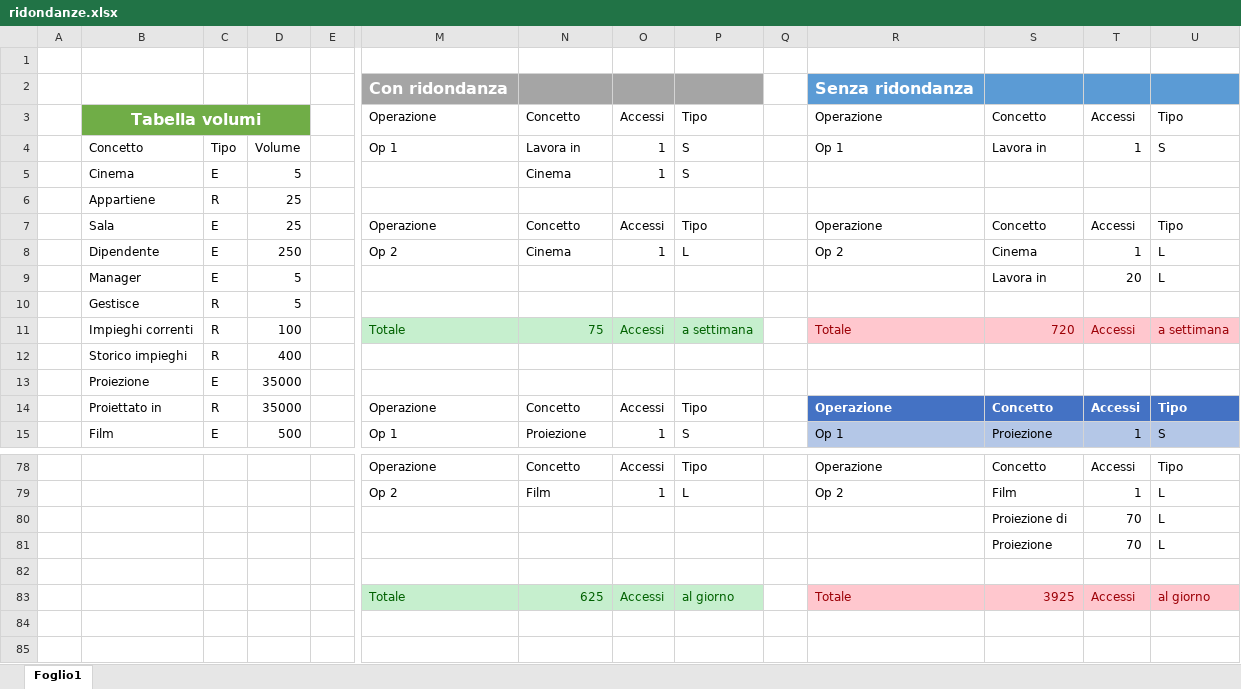
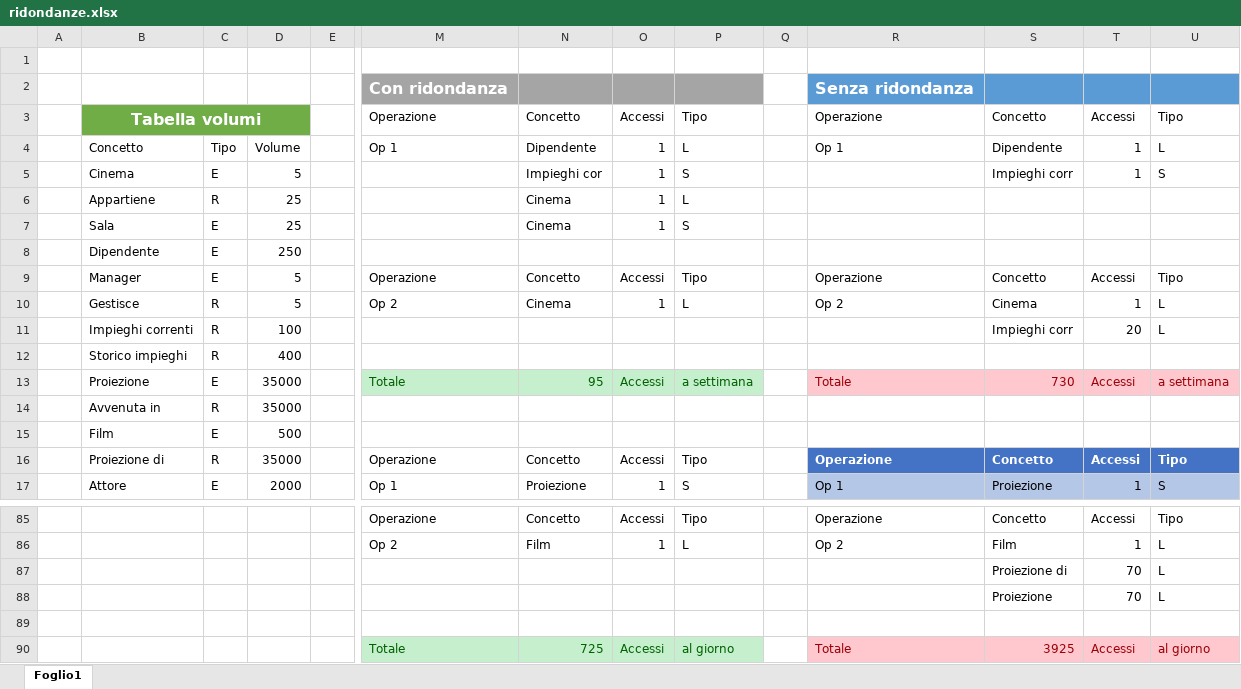
Before and after one commit to DanieleDeMarchi/basi-di-dati, an Excel workbook: studio/ridondanze.xlsx, sheet Foglio1, drawn as a sheet; only a part is shown, gaps mark what is left out; values as stored, in another font and other column widths than the file's, no borders; table styles not drawn; removed rows and columns are numbered as before the commit, all else as after; rows hold the shown columns only; the diff covers the shown part only; the diff names each change by its address in the sheet, - before the commit and + after, or states it on an @@ line.

Commit message:
fix ridondanze

```diff
--- a/studio/ridondanze.xlsx (sheet Foglio1)
+++ b/studio/ridondanze.xlsx (sheet Foglio1)
-N4: Lavora in
+N4: Dipendente
-P4: S
+P4: L
-S4: Lavora in
+S4: Dipendente
-U4: S
+U4: L
-N5: Cinema
+N5: Impieghi cor
-S5: (empty)
+S5: Impieghi corr
-T5: (empty)
+T5: 1
-U5: (empty)
+U5: S
-N6: (empty)
+N6: Cinema
-O6: (empty)
+O6: 1
-P6: (empty)
+P6: L
+row 7:  | Sala | E | 25 |  |  | Cinema | 1 | S
+row 8:  | Dipendente | E | 250
-B9: Sala
+B9: Manager
-D9: 25
+D9: 5
-B10: Dipendente
+B10: Gestisce
-C10: E
+C10: R
-D10: 250
+D10: 5
-row 9:  | Manager | E | 5 |  |  |  |  |  |  |  | Lavora in | 20 | L
-row 10:  | Gestisce | R | 5
-row 11:  | Impieghi correnti | R | 100 |  | Totale | 75 | Accessi | a settimana |  | Totale | 720 | Accessi | a settimana
+row 11:  | Impieghi correnti | R | 100 |  |  |  |  |  |  |  | Impieghi corr | 20 | L
-row 13:  | Proiezione | E | 35000
+row 13:  | Proiezione | E | 35000 |  | Totale | 95 | Accessi | a settimana |  | Totale | 730 | Accessi | a settimana
+row 14:  | Avvenuta in | R | 35000
+row 15:  | Film | E | 500
-B16: Proiettato in
+B16: Proiezione di
-B17: Film
+B17: Attore
-D17: 500
+D17: 2000
-N90: 625
+N90: 725
```
Also changed, not shown: 17 added rows, 12 removed rows, 60 edited cells, cell formats and merged cells elsewhere in this sheet, formulas that keep their value, 2 other files.
